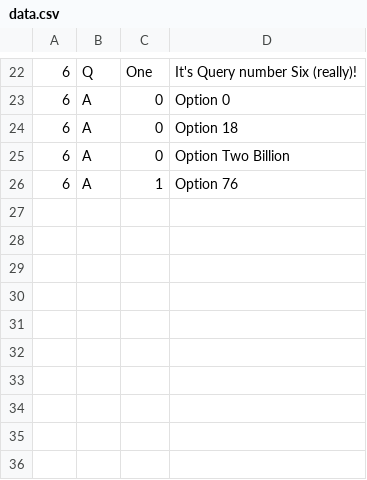
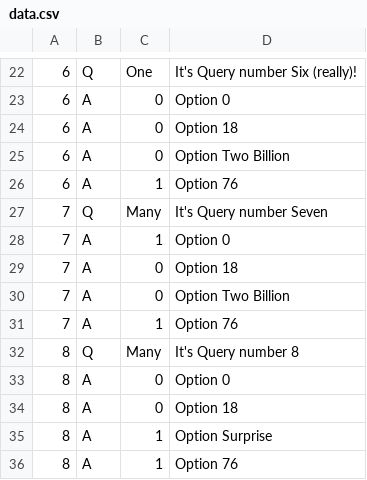
Before and after one commit to AndrK76/2023-07-otus-spring-koritsky, a CSV file: hw02-conf/src/main/resources/data.csv, drawn as a sheet; only a part is shown, gaps mark what is left out; the diff names each change by its address in the sheet, - before the commit and + after, or states it on an @@ line.

```diff
--- a/hw02-conf/src/main/resources/data.csv
+++ b/hw02-conf/src/main/resources/data.csv
+row 27: 7 | Q | Many | It's Query number Seven
+row 28: 7 | A | 1 | Option 0
+row 29: 7 | A | 0 | Option 18
+row 30: 7 | A | 0 | Option Two Billion
+row 31: 7 | A | 1 | Option 76
+row 32: 8 | Q | Many | It's Query number 8
+row 33: 8 | A | 0 | Option 0
+row 34: 8 | A | 0 | Option 18
+row 35: 8 | A | 1 | Option Surprise
+row 36: 8 | A | 1 | Option 76
```
Also changed, not shown: 11 other files.
